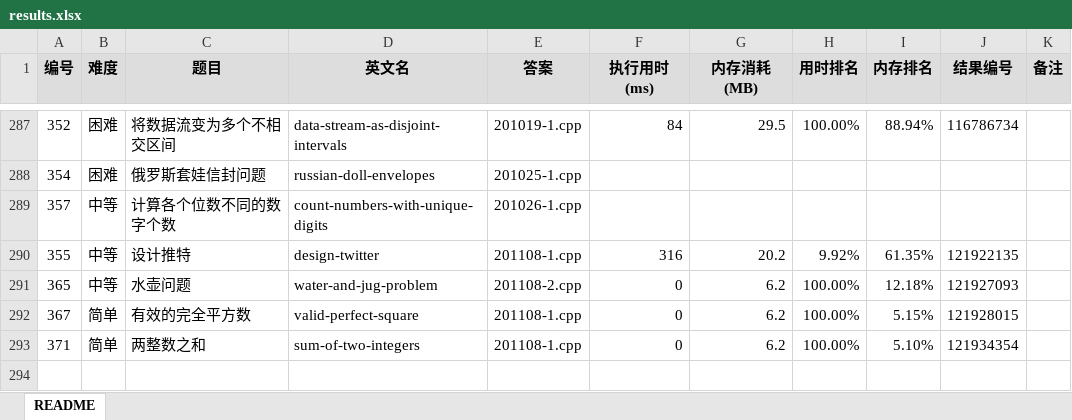
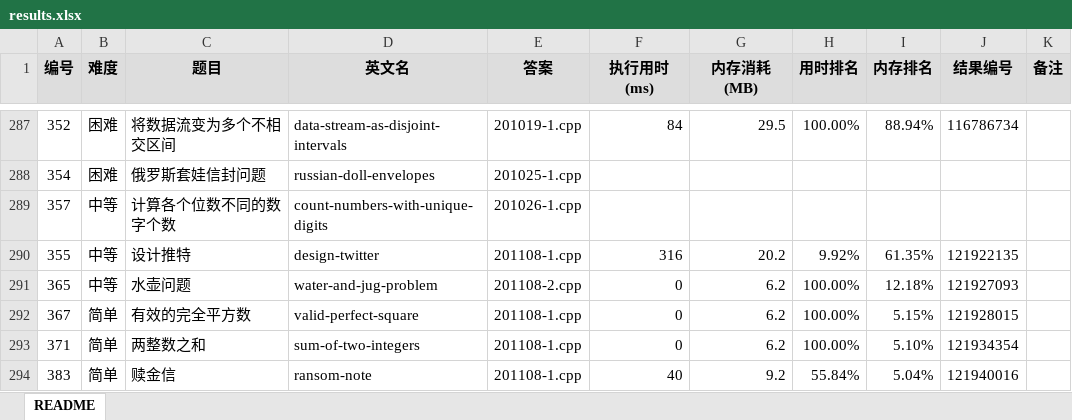
Before and after one commit to yanlinlin82/leetcode, an Excel workbook: results.xlsx, sheet README, drawn as a sheet; only a part is shown, gaps mark what is left out; values as stored, in another font and other column widths than the file's, no borders; the diff names each change by its address in the sheet, - before the commit and + after, or states it on an @@ line.

```diff
--- a/results.xlsx (sheet README)
+++ b/results.xlsx (sheet README)
+row 294: 383 | 简单 | 赎金信 | ransom-note | 201108-1.cpp | 40 | 9.2 | 55.84% | 5.04% | 121940016
```
Also changed, not shown: 2 other files.
